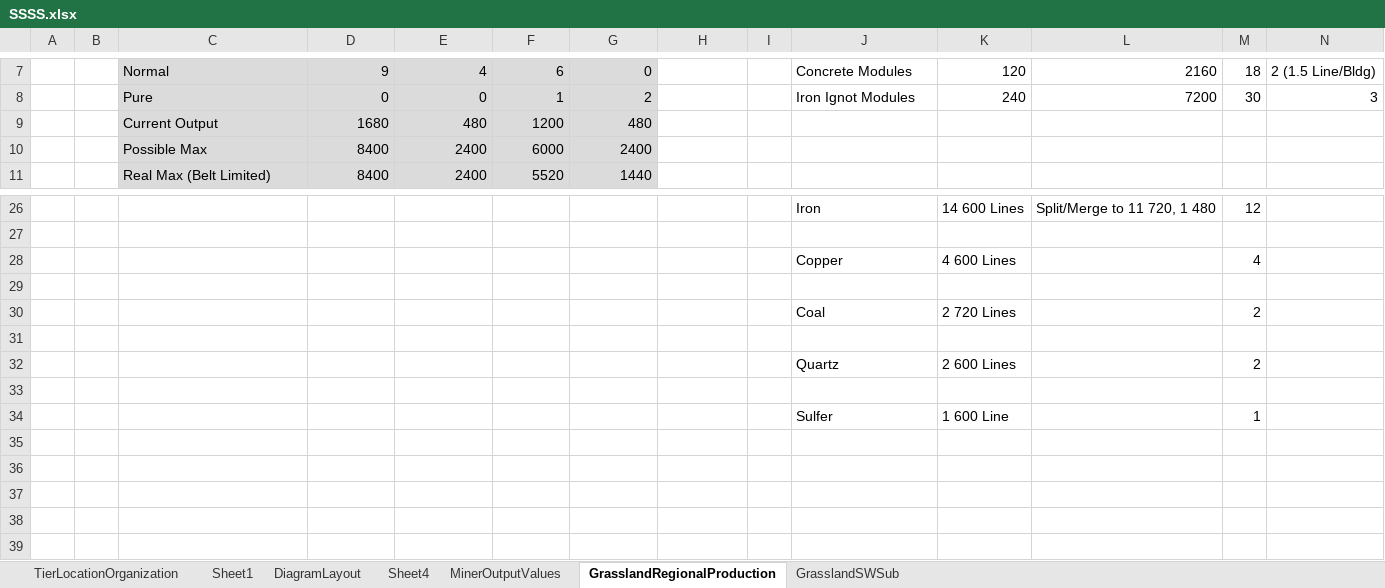
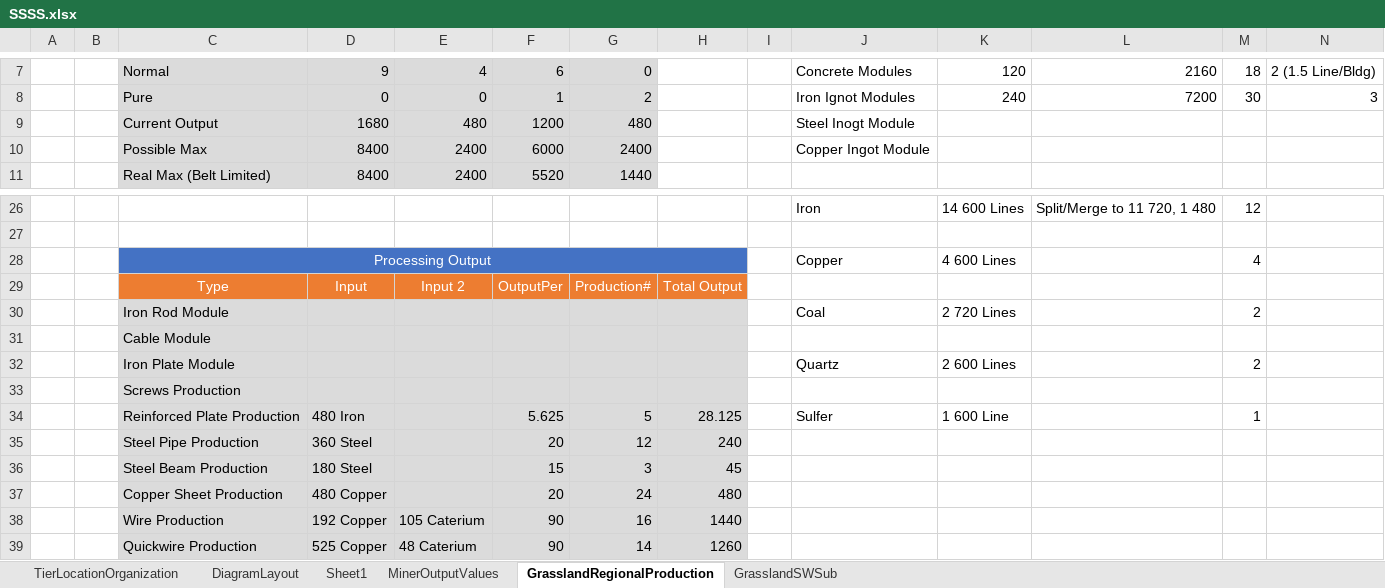
Before and after one commit to FenrirConsulting/CodeBase, an Excel workbook: Documents/SSSS.xlsx, sheet GrasslandRegionalProduction, drawn as a sheet; only a part is shown, gaps mark what is left out; values as stored, in another font and other column widths than the file's, no borders; removed rows and columns are numbered as before the commit, all else as after; rows hold the shown columns only; the diff names each change by its address in the sheet, - before the commit and + after, or states it on an @@ line.

```diff
--- a/Documents/SSSS.xlsx (sheet GrasslandRegionalProduction)
+++ b/Documents/SSSS.xlsx (sheet GrasslandRegionalProduction)
-sheet tab: Sheet4
@@ sheet tab order changed: TierLocationOrganization | DiagramLayout | Sheet1 | MinerOutputValues | GrasslandRegionalProduction | GrasslandSWSub @@
-J9: (empty)
+J9: Steel Inogt Module
-J10: (empty)
+J10: Copper Ingot Module
-C28: (empty)
+C28: Processing Output
-C28:H28 fill: none
+C28:H28 fill: #4472C4
+C28:H28 merged
-row 29: (empty)
+row 29:  |  | Type | Input | Input 2 | OutputPer | Production# | Total Output
-C29:H29 fill: none
+C29:H29 fill: #ED7D31
-C30: (empty)
+C30: Iron Rod Module
-C30:H33 fill: none
+C30:H33 fill: #DBDBDB
-C31: (empty)
+C31: Cable Module
-C32: (empty)
+C32: Iron Plate Module
-C33: (empty)
+C33: Screws Production
-row 34:  |  |  |  |  |  |  |  |  | Sulfer | 1 600 Line |  | 1
+row 34:  |  | Reinforced Plate Production | 480 Iron |  | 5.625 | 5 | 28.125 |  | Sulfer | 1 600 Line |  | 1
+row 35:  |  | Steel Pipe Production | 360 Steel |  | 20 | 12 | 240
+row 36:  |  | Steel Beam Production | 180 Steel |  | 15 | 3 | 45
+row 37:  |  | Copper Sheet Production | 480 Copper |  | 20 | 24 | 480
+row 38:  |  | Wire Production | 192 Copper | 105 Caterium | 90 | 16 | 1440
+row 39:  |  | Quickwire Production | 525 Copper | 48 Caterium | 90 | 14 | 1260
```
Also changed, not shown: sheet Sheet1.
